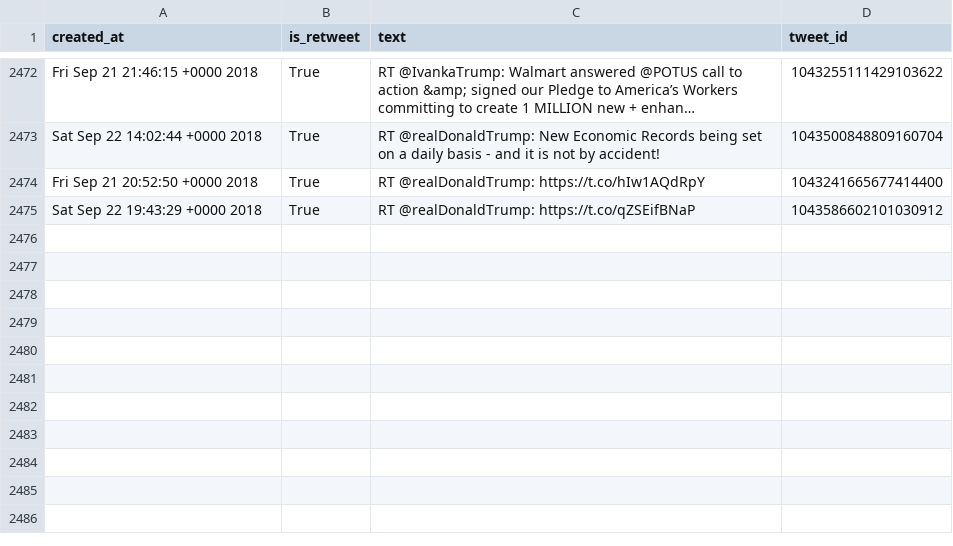
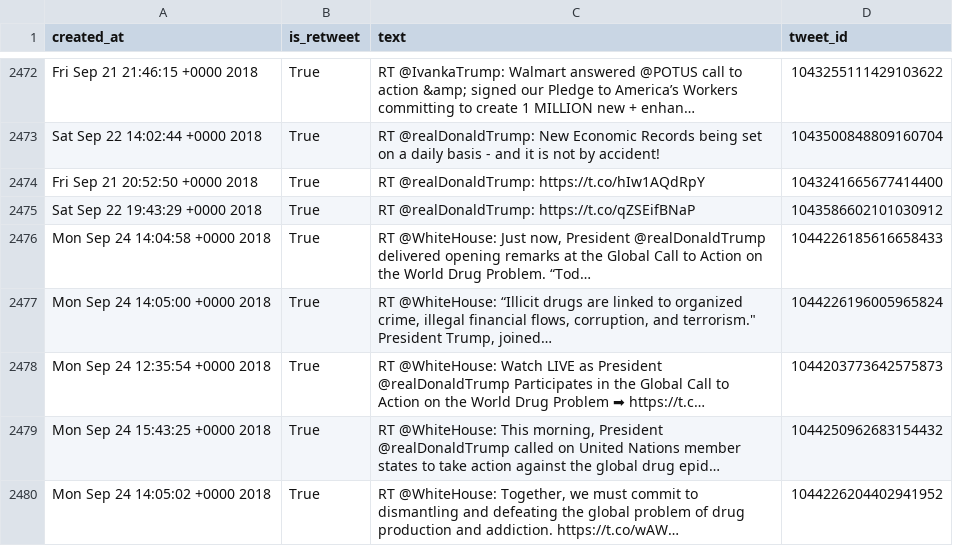
Before and after one commit to cpenalobel/sportsdata, a CSV file: twets/potus.csv, drawn as a sheet; only a part is shown, gaps mark what is left out; the diff names each change by its address in the sheet, - before the commit and + after, or states it on an @@ line.

```diff
--- a/twets/potus.csv
+++ b/twets/potus.csv
+row 2476: Mon Sep 24 14:04:58 +0000 2018 | True | RT @WhiteHouse: Just now, President @realDonaldTrump delivered opening remarks at the Global Call to Action on the World Drug Problem. “Tod… | 1044226185616658433
+row 2477: Mon Sep 24 14:05:00 +0000 2018 | True | RT @WhiteHouse: “Illicit drugs are linked to organized crime, illegal financial flows, corruption, and terrorism." President Trump, joined… | 1044226196005965824
+row 2478: Mon Sep 24 12:35:54 +0000 2018 | True | RT @WhiteHouse: Watch LIVE as President @realDonaldTrump Participates in the Global Call to Action on the World Drug Problem ➡ https://t.c… | 1044203773642575873
+row 2479: Mon Sep 24 15:43:25 +0000 2018 | True | RT @WhiteHouse: This morning, President @realDonaldTrump called on United Nations member states to take action against the global drug epid… | 1044250962683154432
+row 2480: Mon Sep 24 14:05:02 +0000 2018 | True | RT @WhiteHouse: Together, we must commit to dismantling and defeating the global problem of drug production and addiction. https://t.co/wAW… | 1044226204402941952
```
Also changed, not shown: twets/realdonaldtrump.csv, twets/vp.csv, 1 other file.
